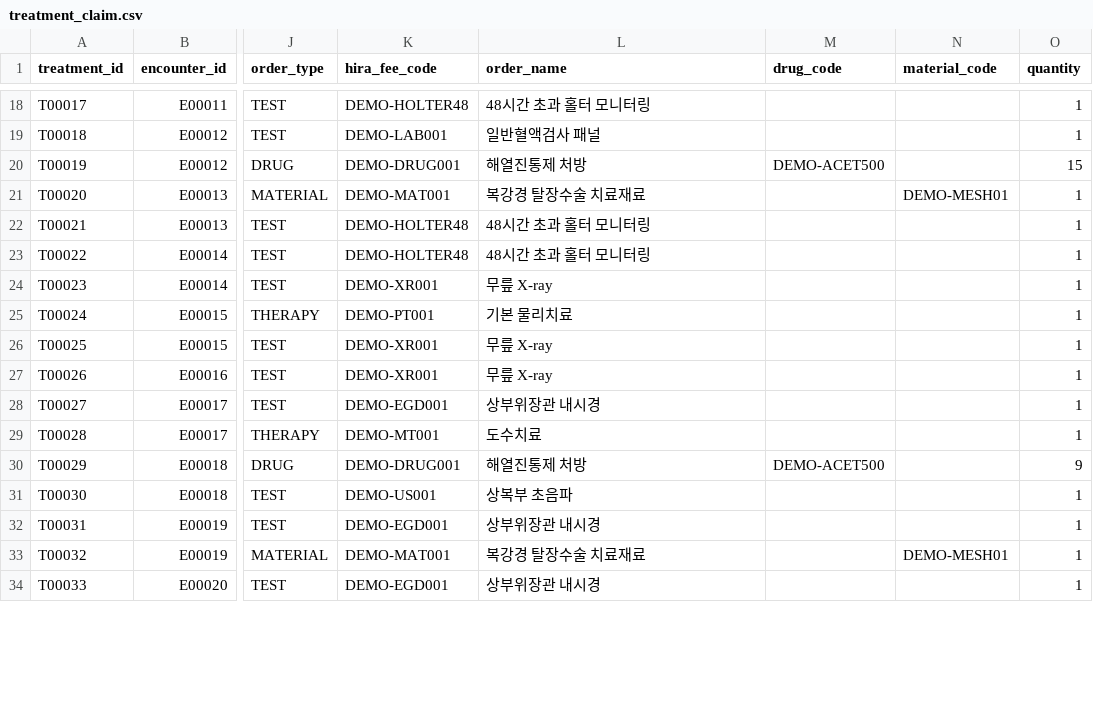
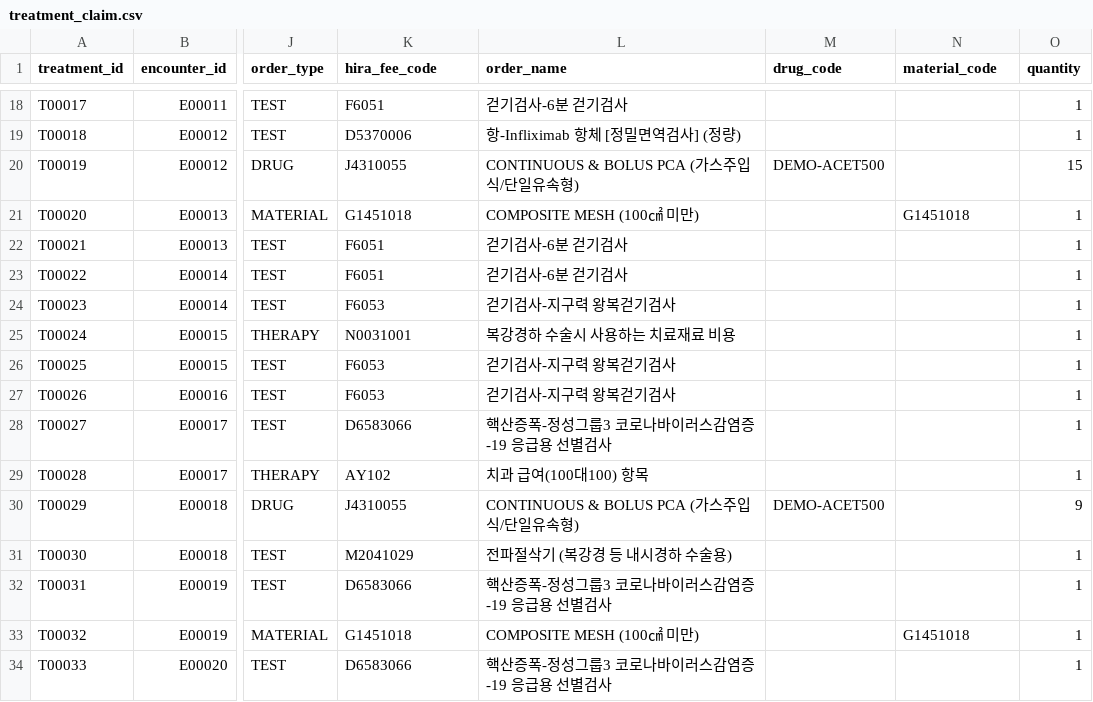
Before and after one commit to t-hajongkim/hira-billing-copilot, a CSV file: db/data/treatment_claim.csv, drawn as a sheet; only a part is shown, gaps mark what is left out; the diff covers the shown part only; the diff names each change by its address in the sheet, - before the commit and + after, or states it on an @@ line.

```diff
--- a/db/data/treatment_claim.csv
+++ b/db/data/treatment_claim.csv
-K18 (hira_fee_code): DEMO-HOLTER48
+K18 (hira_fee_code): F6051
-L18 (order_name): 48시간 초과 홀터 모니터링
+L18 (order_name): 걷기검사-6분 걷기검사
-K19 (hira_fee_code): DEMO-LAB001
+K19 (hira_fee_code): D5370006
-L19 (order_name): 일반혈액검사 패널
+L19 (order_name): 항-Infliximab 항체 [정밀면역검사] (정량)
-K20 (hira_fee_code): DEMO-DRUG001
+K20 (hira_fee_code): J4310055
-L20 (order_name): 해열진통제 처방
+L20 (order_name): CONTINUOUS & BOLUS PCA (가스주입식/단일유속형)
-K21 (hira_fee_code): DEMO-MAT001
+K21 (hira_fee_code): G1451018
-L21 (order_name): 복강경 탈장수술 치료재료
+L21 (order_name): COMPOSITE MESH (100㎠ 미만)
-N21 (material_code): DEMO-MESH01
+N21 (material_code): G1451018
-K22:K23 (hira_fee_code): DEMO-HOLTER48
+K22:K23 (hira_fee_code): F6051
-L22:L23 (order_name): 48시간 초과 홀터 모니터링
+L22:L23 (order_name): 걷기검사-6분 걷기검사
-K24 (hira_fee_code): DEMO-XR001
+K24 (hira_fee_code): F6053
-L24 (order_name): 무릎 X-ray
+L24 (order_name): 걷기검사-지구력 왕복걷기검사
-K25 (hira_fee_code): DEMO-PT001
+K25 (hira_fee_code): N0031001
-L25 (order_name): 기본 물리치료
+L25 (order_name): 복강경하 수술시 사용하는 치료재료 비용
-K26:K27 (hira_fee_code): DEMO-XR001
+K26:K27 (hira_fee_code): F6053
-L26:L27 (order_name): 무릎 X-ray
+L26:L27 (order_name): 걷기검사-지구력 왕복걷기검사
-K28 (hira_fee_code): DEMO-EGD001
+K28 (hira_fee_code): D6583066
-L28 (order_name): 상부위장관 내시경
+L28 (order_name): 핵산증폭-정성그룹3 코로나바이러스감염증-19 응급용 선별검사
-K29 (hira_fee_code): DEMO-MT001
+K29 (hira_fee_code): AY102
-L29 (order_name): 도수치료
+L29 (order_name): 치과 급여(100대100) 항목
-K30 (hira_fee_code): DEMO-DRUG001
+K30 (hira_fee_code): J4310055
-L30 (order_name): 해열진통제 처방
+L30 (order_name): CONTINUOUS & BOLUS PCA (가스주입식/단일유속형)
-K31 (hira_fee_code): DEMO-US001
+K31 (hira_fee_code): M2041029
-L31 (order_name): 상복부 초음파
+L31 (order_name): 전파절삭기 (복강경 등 내시경하 수술용)
-K32 (hira_fee_code): DEMO-EGD001
+K32 (hira_fee_code): D6583066
-L32 (order_name): 상부위장관 내시경
+L32 (order_name): 핵산증폭-정성그룹3 코로나바이러스감염증-19 응급용 선별검사
-K33 (hira_fee_code): DEMO-MAT001
+K33 (hira_fee_code): G1451018
-L33 (order_name): 복강경 탈장수술 치료재료
+L33 (order_name): COMPOSITE MESH (100㎠ 미만)
-N33 (material_code): DEMO-MESH01
+N33 (material_code): G1451018
-K34 (hira_fee_code): DEMO-EGD001
+K34 (hira_fee_code): D6583066
-L34 (order_name): 상부위장관 내시경
+L34 (order_name): 핵산증폭-정성그룹3 코로나바이러스감염증-19 응급용 선별검사
```
Also changed, not shown: 69 edited cells elsewhere in this file, 2 other files.
